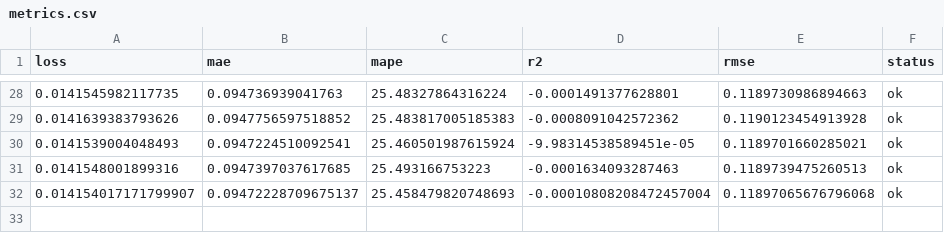
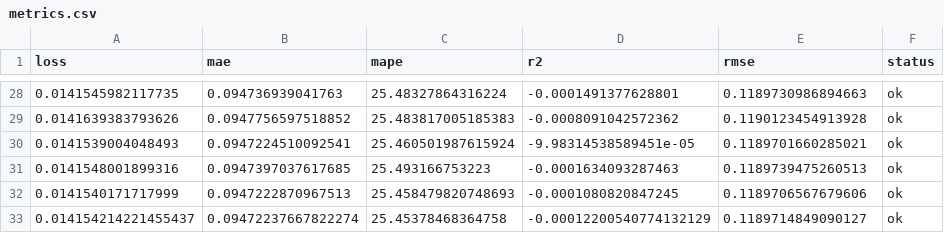
Before and after one commit to autobotsmlops/project, a CSV file: metrics.csv, drawn as a sheet; only a part is shown, gaps mark what is left out; removed rows and columns are numbered as before the commit, all else as after; the diff names each change by its address in the sheet, - before the commit and + after, or states it on an @@ line.

```diff
--- a/metrics.csv
+++ b/metrics.csv
-row 32: 0.014154017171799907 | 0.09472228709675137 | 25.458479820748693 | -0.00010808208472457004 | 0.11897065676796068 | ok
+row 32: 0.0141540171717999 | 0.0947222870967513 | 25.458479820748693 | -0.0001080820847245 | 0.1189706567679606 | ok
+row 33: 0.014154214221455437 | 0.09472237667822274 | 25.45378468364758 | -0.00012200540774132129 | 0.1189714849090127 | ok
```
